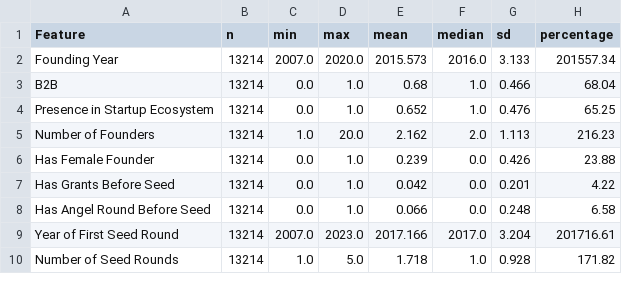
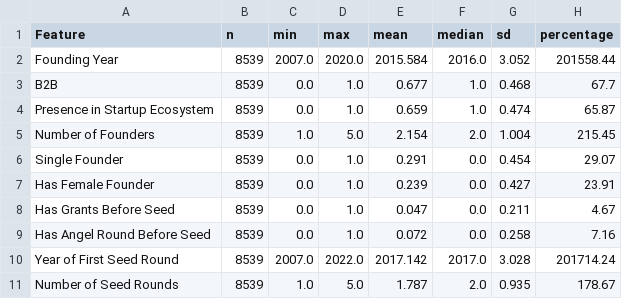
Before and after one commit to JDL05/thesis-spatial-seed-syndication, a CSV file: data/visualization/summary_statistics/feature_summary.csv, drawn as a sheet; only a part is shown; the diff covers the shown part only.

```diff
--- a/data/visualization/summary_statistics/feature_summary.csv
+++ b/data/visualization/summary_statistics/feature_summary.csv
@@ -1,10 +1,11 @@
 Feature,n,min,max,mean,median,sd,percentage
-Founding Year,13214,2007.0,2020.0,2015.573,2016.0,3.133,201557.34
-B2B,13214,0.0,1.0,0.68,1.0,0.466,68.04
-Presence in Startup Ecosystem,13214,0.0,1.0,0.652,1.0,0.476,65.25
-Number of Founders,13214,1.0,20.0,2.162,2.0,1.113,216.23
-Has Female Founder,13214,0.0,1.0,0.239,0.0,0.426,23.88
-Has Grants Before Seed,13214,0.0,1.0,0.042,0.0,0.201,4.22
-Has Angel Round Before Seed,13214,0.0,1.0,0.066,0.0,0.248,6.58
-Year of First Seed Round,13214,2007.0,2023.0,2017.166,2017.0,3.204,201716.61
-Number of Seed Rounds,13214,1.0,5.0,1.718,1.0,0.928,171.82
+Founding Year,8539,2007.0,2020.0,2015.584,2016.0,3.052,201558.44
+B2B,8539,0.0,1.0,0.677,1.0,0.468,67.7
+Presence in Startup Ecosystem,8539,0.0,1.0,0.659,1.0,0.474,65.87
+Number of Founders,8539,1.0,5.0,2.154,2.0,1.004,215.45
+Single Founder,8539,0.0,1.0,0.291,0.0,0.454,29.07
+Has Female Founder,8539,0.0,1.0,0.239,0.0,0.427,23.91
+Has Grants Before Seed,8539,0.0,1.0,0.047,0.0,0.211,4.67
+Has Angel Round Before Seed,8539,0.0,1.0,0.072,0.0,0.258,7.16
+Year of First Seed Round,8539,2007.0,2022.0,2017.142,2017.0,3.028,201714.24
+Number of Seed Rounds,8539,1.0,5.0,1.787,2.0,0.935,178.67
```
Also changed, not shown: 93 edited cells elsewhere in this file, data/business_focus/df_missing_b2b.csv, data/visualization/countries/country_counts.csv, 30 other files.
